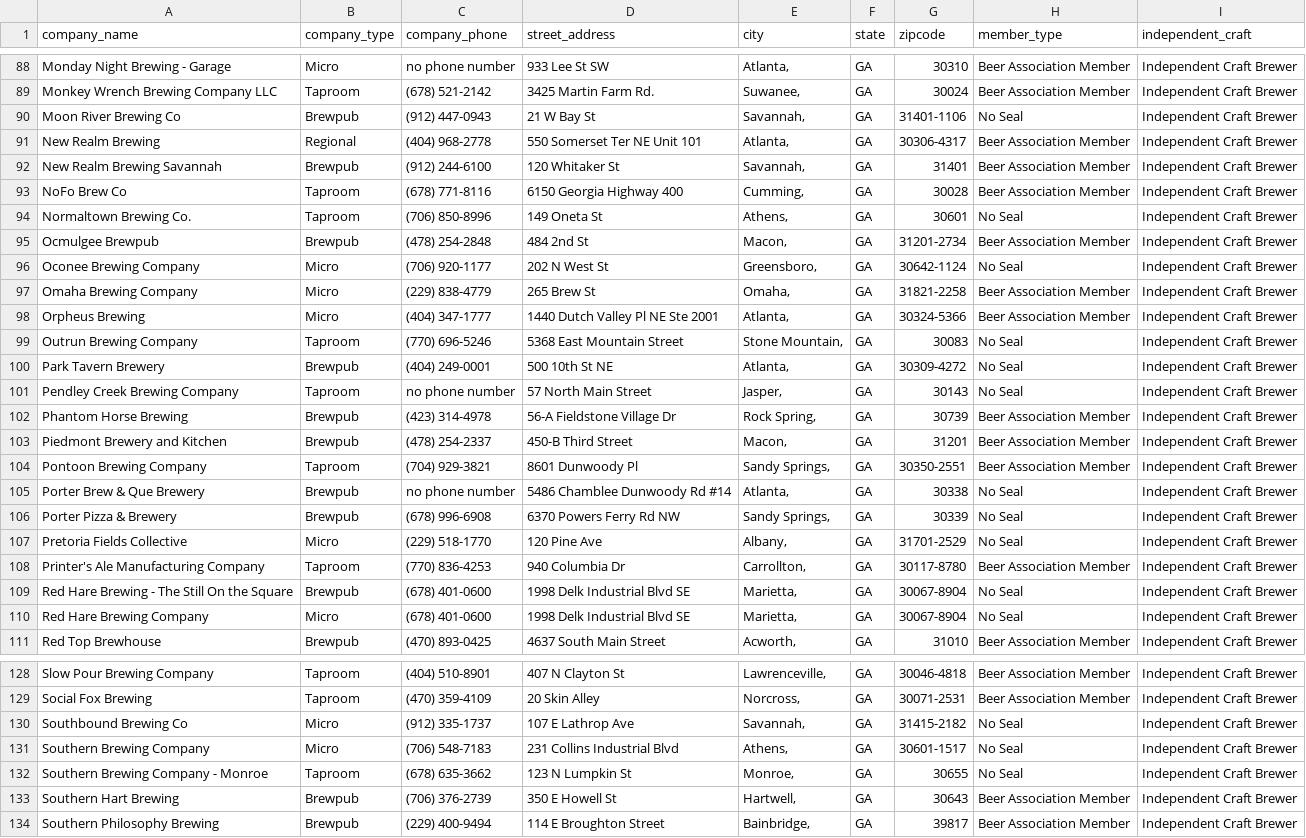
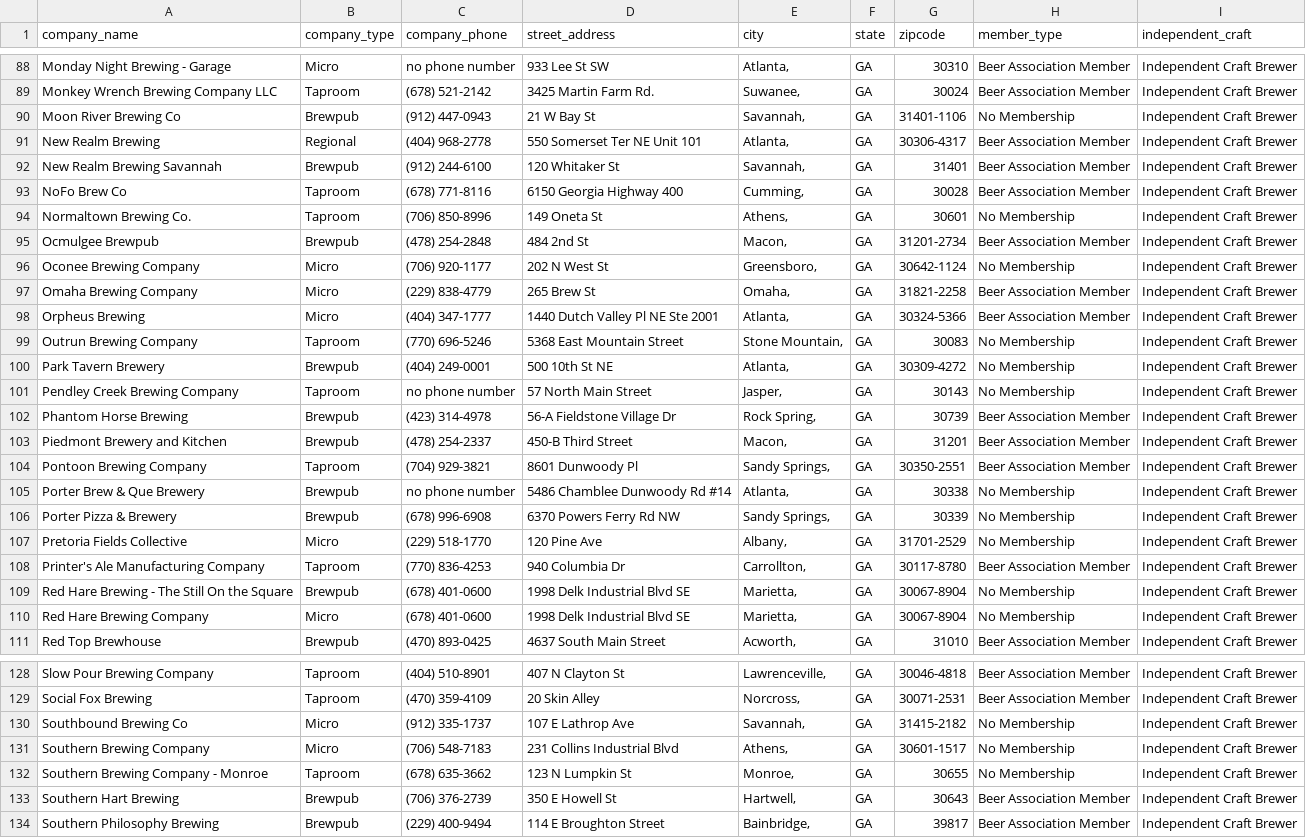
Before and after one commit to midhanaapril/Project3, a CSV file: Data/beer_association_scrape_clean.csv, drawn as a sheet; only a part is shown, gaps mark what is left out; the diff covers the shown part only.

```diff
--- a/Data/beer_association_scrape_clean.csv
+++ b/Data/beer_association_scrape_clean.csv
@@ -89,3 +89,3 @@ Monday Night Brewing - Garage,Micro,no phone number,933 Lee St SW,"Atlanta, ",GA
 Monkey Wrench Brewing Company LLC,Taproom,(678) 521-2142,3425 Martin Farm Rd.,"Suwanee, ",GA,30024,Beer Association Member,Independent Craft Brewer
-Moon River Brewing Co,Brewpub,(912) 447-0943,21 W Bay St,"Savannah, ",GA,31401-1106,No Seal,Independent Craft Brewer
+Moon River Brewing Co,Brewpub,(912) 447-0943,21 W Bay St,"Savannah, ",GA,31401-1106,No Membership,Independent Craft Brewer
 New Realm Brewing,Regional,(404) 968-2778,550 Somerset Ter NE Unit 101,"Atlanta, ",GA,30306-4317,Beer Association Member,Independent Craft Brewer
@@ -93,10 +93,10 @@ New Realm Brewing Savannah,Brewpub,(912) 244-6100,120 Whitaker St,"Savannah, ",G
 NoFo Brew Co,Taproom,(678) 771-8116,6150 Georgia Highway 400,"Cumming, ",GA,30028,Beer Association Member,Independent Craft Brewer
-Normaltown Brewing Co.,Taproom,(706) 850-8996,149 Oneta St,"Athens, ",GA,30601,No Seal,Independent Craft Brewer
+Normaltown Brewing Co.,Taproom,(706) 850-8996,149 Oneta St,"Athens, ",GA,30601,No Membership,Independent Craft Brewer
 Ocmulgee Brewpub,Brewpub,(478) 254-2848,484 2nd St,"Macon, ",GA,31201-2734,Beer Association Member,Independent Craft Brewer
-Oconee Brewing Company,Micro,(706) 920-1177,202 N West St,"Greensboro, ",GA,30642-1124,No Seal,Independent Craft Brewer
+Oconee Brewing Company,Micro,(706) 920-1177,202 N West St,"Greensboro, ",GA,30642-1124,No Membership,Independent Craft Brewer
 Omaha Brewing Company,Micro,(229) 838-4779,265 Brew St,"Omaha, ",GA,31821-2258,Beer Association Member,Independent Craft Brewer
 Orpheus Brewing,Micro,(404) 347-1777,1440 Dutch Valley Pl NE Ste 2001,"Atlanta, ",GA,30324-5366,Beer Association Member,Independent Craft Brewer
-Outrun Brewing Company,Taproom,(770) 696-5246,5368 East Mountain Street,"Stone Mountain, ",GA,30083,No Seal,Independent Craft Brewer
-Park Tavern Brewery,Brewpub,(404) 249-0001,500 10th St NE,"Atlanta, ",GA,30309-4272,No Seal,Independent Craft Brewer
-Pendley Creek Brewing Company,Taproom,no phone number,57 North Main Street,"Jasper, ",GA,30143,No Seal,Independent Craft Brewer
+Outrun Brewing Company,Taproom,(770) 696-5246,5368 East Mountain Street,"Stone Mountain, ",GA,30083,No Membership,Independent Craft Brewer
+Park Tavern Brewery,Brewpub,(404) 249-0001,500 10th St NE,"Atlanta, ",GA,30309-4272,No Membership,Independent Craft Brewer
+Pendley Creek Brewing Company,Taproom,no phone number,57 North Main Street,"Jasper, ",GA,30143,No Membership,Independent Craft Brewer
 Phantom Horse Brewing,Brewpub,(423) 314-4978,56-A Fieldstone Village Dr,"Rock Spring, ",GA,30739,Beer Association Member,Independent Craft Brewer
@@ -104,8 +104,8 @@ Piedmont Brewery and Kitchen,Brewpub,(478) 254-2337,450-B Third Street,"Macon, "
 Pontoon Brewing Company,Taproom,(704) 929-3821,8601 Dunwoody Pl,"Sandy Springs, ",GA,30350-2551,Beer Association Member,Independent Craft Brewer
-Porter Brew & Que Brewery,Brewpub,no phone number,5486 Chamblee Dunwoody Rd #14,"Atlanta, ",GA,30338,No Seal,Independent Craft Brewer
-Porter Pizza & Brewery,Brewpub,(678) 996-6908,6370 Powers Ferry Rd NW,"Sandy Springs, ",GA,30339,No Seal,Independent Craft Brewer
-Pretoria Fields Collective,Micro,(229) 518-1770,120 Pine Ave,"Albany, ",GA,31701-2529,No Seal,Independent Craft Brewer
+Porter Brew & Que Brewery,Brewpub,no phone number,5486 Chamblee Dunwoody Rd #14,"Atlanta, ",GA,30338,No Membership,Independent Craft Brewer
+Porter Pizza & Brewery,Brewpub,(678) 996-6908,6370 Powers Ferry Rd NW,"Sandy Springs, ",GA,30339,No Membership,Independent Craft Brewer
+Pretoria Fields Collective,Micro,(229) 518-1770,120 Pine Ave,"Albany, ",GA,31701-2529,No Membership,Independent Craft Brewer
 Printer's Ale Manufacturing Company,Taproom,(770) 836-4253,940 Columbia Dr,"Carrollton, ",GA,30117-8780,Beer Association Member,Independent Craft Brewer
-Red Hare Brewing - The Still On the Square,Brewpub,(678) 401-0600,1998 Delk Industrial Blvd SE,"Marietta, ",GA,30067-8904,No Seal,Independent Craft Brewer
-Red Hare Brewing Company,Micro,(678) 401-0600,1998 Delk Industrial Blvd SE,"Marietta, ",GA,30067-8904,No Seal,Independent Craft Brewer
+Red Hare Brewing - The Still On the Square,Brewpub,(678) 401-0600,1998 Delk Industrial Blvd SE,"Marietta, ",GA,30067-8904,No Membership,Independent Craft Brewer
+Red Hare Brewing Company,Micro,(678) 401-0600,1998 Delk Industrial Blvd SE,"Marietta, ",GA,30067-8904,No Membership,Independent Craft Brewer
 Red Top Brewhouse,Brewpub,(470) 893-0425,4637 South Main Street,"Acworth, ",GA,31010,Beer Association Member,Independent Craft Brewer
@@ -129,5 +129,5 @@ Slow Pour Brewing Company,Taproom,(404) 510-8901,407 N Clayton St,"Lawrenceville
 Social Fox Brewing,Taproom,(470) 359-4109,20 Skin Alley,"Norcross, ",GA,30071-2531,Beer Association Member,Independent Craft Brewer
-Southbound Brewing Co,Micro,(912) 335-1737,107 E Lathrop Ave,"Savannah, ",GA,31415-2182,No Seal,Independent Craft Brewer
-Southern Brewing Company,Micro,(706) 548-7183,231 Collins Industrial Blvd,"Athens, ",GA,30601-1517,No Seal,Independent Craft Brewer
-Southern Brewing Company - Monroe,Taproom,(678) 635-3662,123 N Lumpkin St,"Monroe, ",GA,30655,No Seal,Independent Craft Brewer
+Southbound Brewing Co,Micro,(912) 335-1737,107 E Lathrop Ave,"Savannah, ",GA,31415-2182,No Membership,Independent Craft Brewer
+Southern Brewing Company,Micro,(706) 548-7183,231 Collins Industrial Blvd,"Athens, ",GA,30601-1517,No Membership,Independent Craft Brewer
+Southern Brewing Company - Monroe,Taproom,(678) 635-3662,123 N Lumpkin St,"Monroe, ",GA,30655,No Membership,Independent Craft Brewer
 Southern Hart Brewing,Brewpub,(706) 376-2739,350 E Howell St,"Hartwell, ",GA,30643,Beer Association Member,Independent Craft Brewer
```
Also changed, not shown: 40 edited cells elsewhere in this file, Data/beer_association_scrape.csv, 5 other files.
